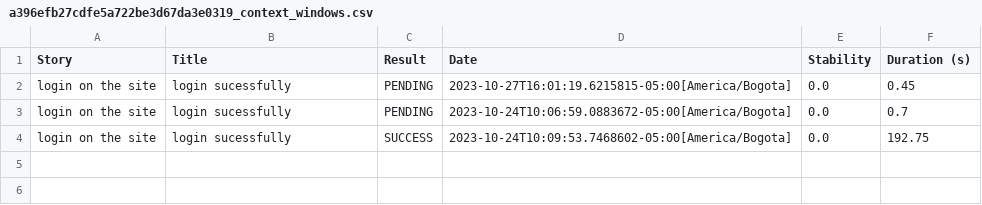
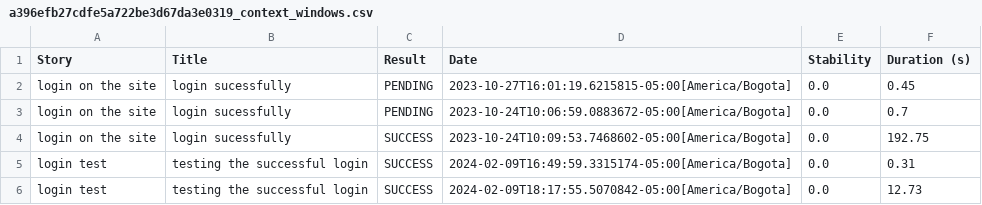
Before and after one commit to yranillam/Reto-Choucair-web, a CSV file: target/a396efb27cdfe5a722be3d67da3e0319_context_windows.csv, drawn as a sheet.

```diff
--- a/target/a396efb27cdfe5a722be3d67da3e0319_context_windows.csv
+++ b/target/a396efb27cdfe5a722be3d67da3e0319_context_windows.csv
@@ -4 +4,3 @@
 "login on the site","login sucessfully","SUCCESS","2023-10-24T10:09:53.7468602-05:00[America/Bogota]","0.0","192.75"
+"login test","testing the successful login","SUCCESS","2024-02-09T16:49:59.3315174-05:00[America/Bogota]","0.0","0.31"
+"login test","testing the successful login","SUCCESS","2024-02-09T18:17:55.5070842-05:00[America/Bogota]","0.0","12.73"
```
Also changed, not shown: target/01f0a6a9100502f60b201709b1c4e248_indows_duration_under_1_second.csv, target/1353527b97389523669f4e904f0409e8_second_duration_under_1_second.csv, 49 other files.
